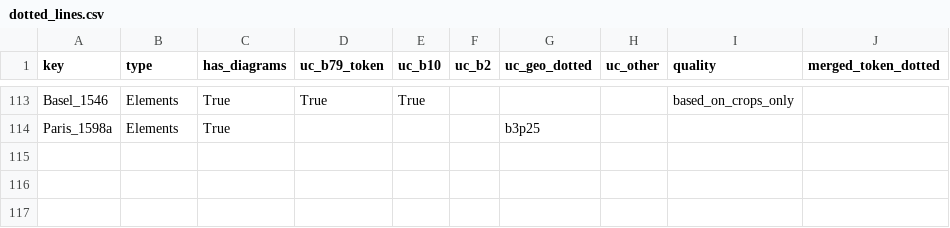
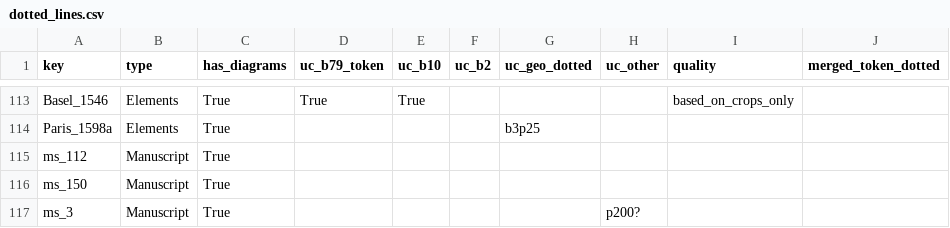
Before and after one commit to ReallyLiri/elements-title-pages, a CSV file: public/docs/dotted_lines.csv, drawn as a sheet; only a part is shown, gaps mark what is left out; the diff names each change by its address in the sheet, - before the commit and + after, or states it on an @@ line.

```diff
--- a/public/docs/dotted_lines.csv
+++ b/public/docs/dotted_lines.csv
+row 115: ms_112 | Manuscript | True
+row 116: ms_150 | Manuscript | True
+row 117: ms_3 | Manuscript | True |  |  |  |  | p200?
```
Also changed, not shown: public/docs/manuscripts.csv.
